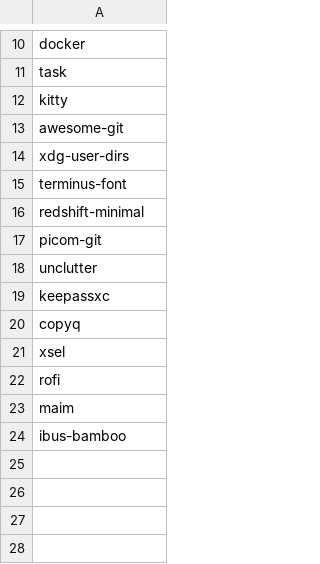
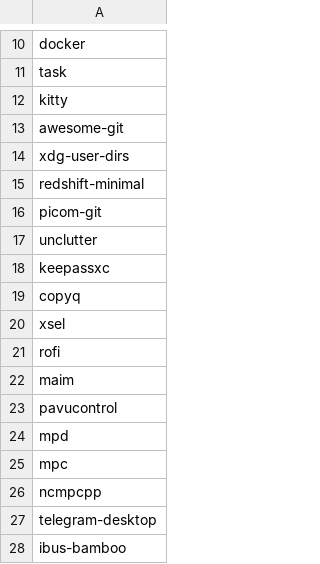
Before and after one commit to dynamotn/dotfiles, a CSV file: distros/arch.csv, drawn as a sheet; only a part is shown, gaps mark what is left out.

```diff
--- a/distros/arch.csv
+++ b/distros/arch.csv
@@ -14,3 +14,2 @@ awesome-git
 xdg-user-dirs
-terminus-font
 redshift-minimal
@@ -23,2 +22,7 @@ rofi
 maim
+pavucontrol
+mpd
+mpc
+ncmpcpp
+telegram-desktop
 ibus-bamboo
```
Also changed, not shown: distros/gentoo.csv, distros/ubuntu.csv.
